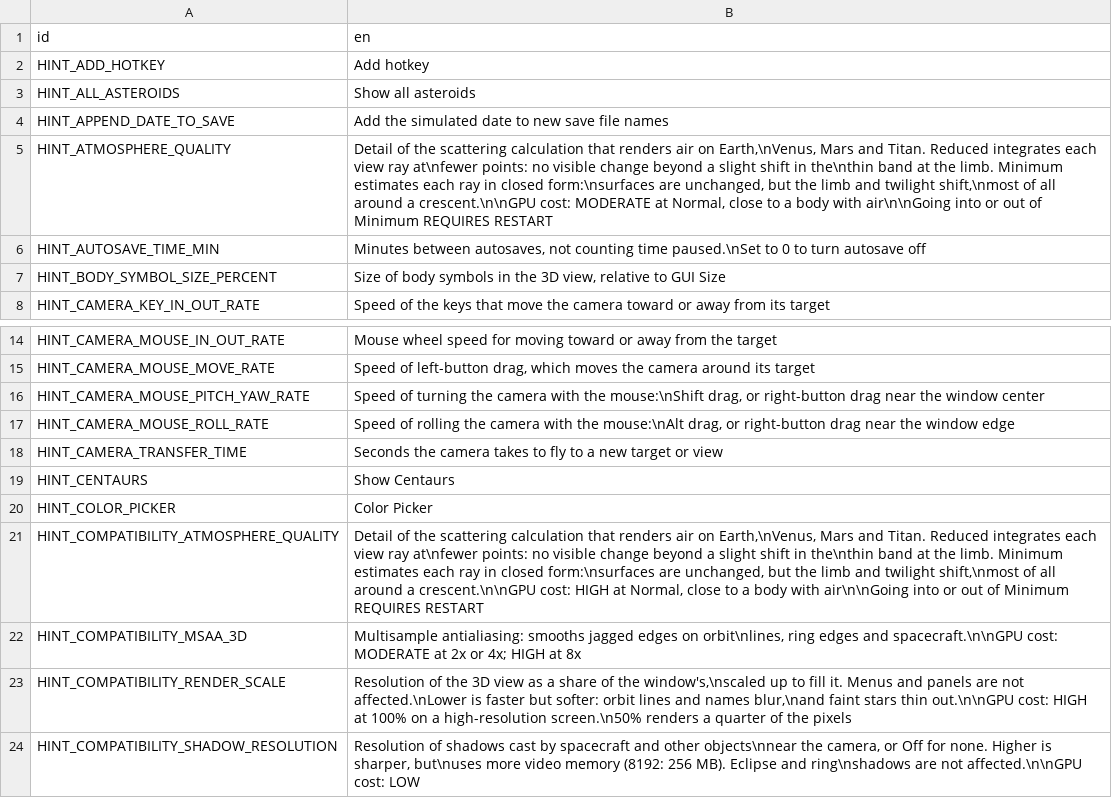
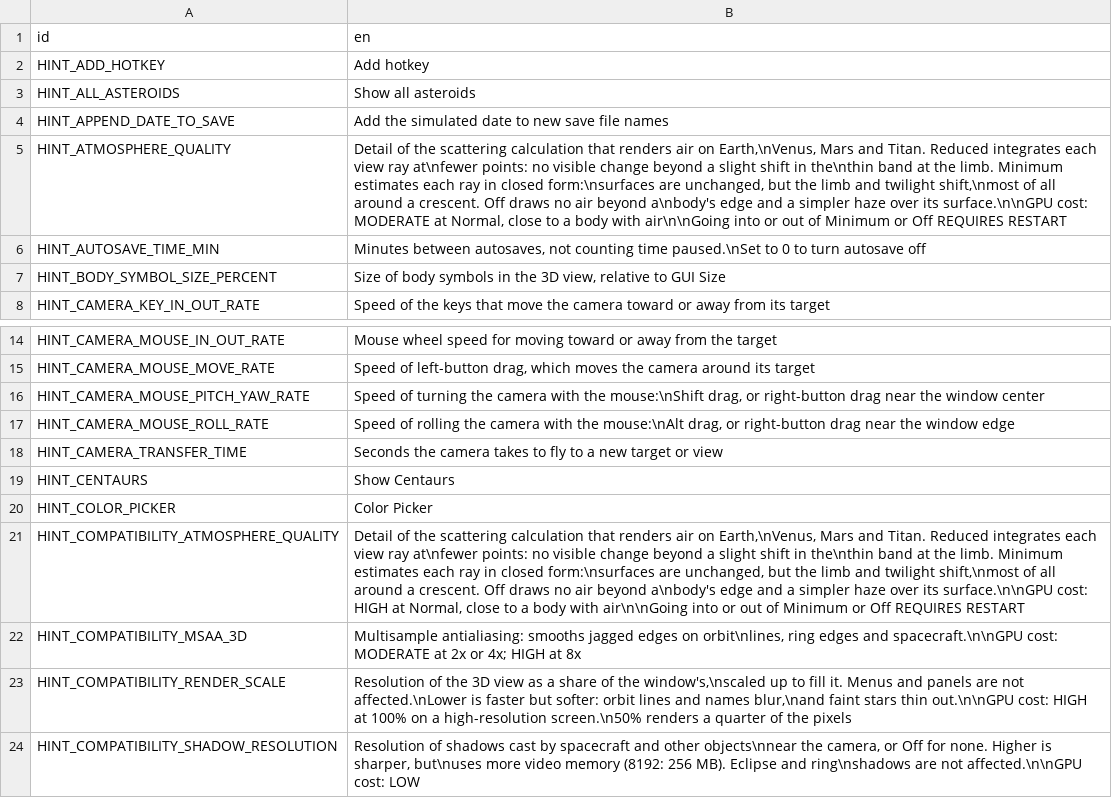
Before and after one commit to ivoyager/ivoyager_core, a CSV file: text/hints_text.csv, drawn as a sheet; only a part is shown, gaps mark what is left out.

```diff
--- a/text/hints_text.csv
+++ b/text/hints_text.csv
@@ -4,3 +4,3 @@ HINT_ALL_ASTEROIDS,Show all asteroids
 HINT_APPEND_DATE_TO_SAVE,Add the simulated date to new save file names
-HINT_ATMOSPHERE_QUALITY,"Detail of the scattering calculation that renders air on Earth,\nVenus, Mars and Titan. Reduced integrates each view ray at\nfewer points: no visible change beyond a slight shift in the\nthin band at the limb. Minimum estimates each ray in closed form:\nsurfaces are unchanged, but the limb and twilight shift,\nmost of all around a crescent.\n\nGPU cost: MODERATE at Normal, close to a body with air\n\nGoing into or out of Minimum REQUIRES RESTART"
+HINT_ATMOSPHERE_QUALITY,"Detail of the scattering calculation that renders air on Earth,\nVenus, Mars and Titan. Reduced integrates each view ray at\nfewer points: no visible change beyond a slight shift in the\nthin band at the limb. Minimum estimates each ray in closed form:\nsurfaces are unchanged, but the limb and twilight shift,\nmost of all around a crescent. Off draws no air beyond a\nbody's edge and a simpler haze over its surface.\n\nGPU cost: MODERATE at Normal, close to a body with air\n\nGoing into or out of Minimum or Off REQUIRES RESTART"
 HINT_AUTOSAVE_TIME_MIN,"Minutes between autosaves, not counting time paused.\nSet to 0 to turn autosave off"
@@ -20,3 +20,3 @@ HINT_CENTAURS,Show Centaurs
 HINT_COLOR_PICKER,Color Picker
-HINT_COMPATIBILITY_ATMOSPHERE_QUALITY,"Detail of the scattering calculation that renders air on Earth,\nVenus, Mars and Titan. Reduced integrates each view ray at\nfewer points: no visible change beyond a slight shift in the\nthin band at the limb. Minimum estimates each ray in closed form:\nsurfaces are unchanged, but the limb and twilight shift,\nmost of all around a crescent.\n\nGPU cost: HIGH at Normal, close to a body with air\n\nGoing into or out of Minimum REQUIRES RESTART"
+HINT_COMPATIBILITY_ATMOSPHERE_QUALITY,"Detail of the scattering calculation that renders air on Earth,\nVenus, Mars and Titan. Reduced integrates each view ray at\nfewer points: no visible change beyond a slight shift in the\nthin band at the limb. Minimum estimates each ray in closed form:\nsurfaces are unchanged, but the limb and twilight shift,\nmost of all around a crescent. Off draws no air beyond a\nbody's edge and a simpler haze over its surface.\n\nGPU cost: HIGH at Normal, close to a body with air\n\nGoing into or out of Minimum or Off REQUIRES RESTART"
 HINT_COMPATIBILITY_MSAA_3D,"Multisample antialiasing: smooths jagged edges on orbit\nlines, ring edges and spacecraft.\n\nGPU cost: MODERATE at 2x or 4x; HIGH at 8x"
```
Also changed, not shown: text/gui_text.csv, 24 other files.
